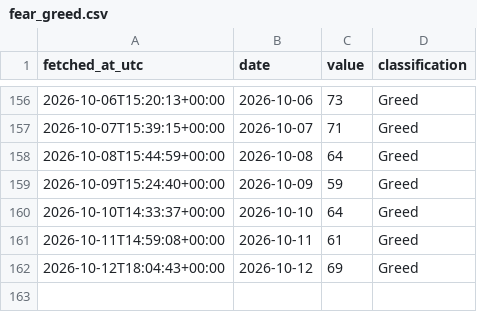
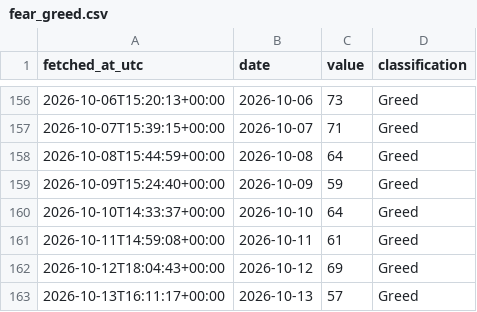
Before and after one commit to DSmarc7/daily-quant-log, a CSV file: fear-greed/data/fear_greed.csv, drawn as a sheet; only a part is shown, gaps mark what is left out; the diff names each change by its address in the sheet, - before the commit and + after, or states it on an @@ line.

Commit message:
fear-greed: snapshot 2026-10-13

```diff
--- a/fear-greed/data/fear_greed.csv
+++ b/fear-greed/data/fear_greed.csv
+row 163: 2026-10-13T16:11:17+00:00 | 2026-10-13 | 57 | Greed
```
